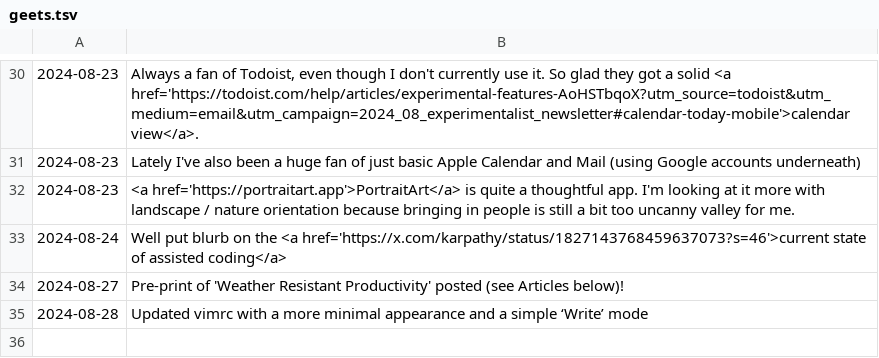
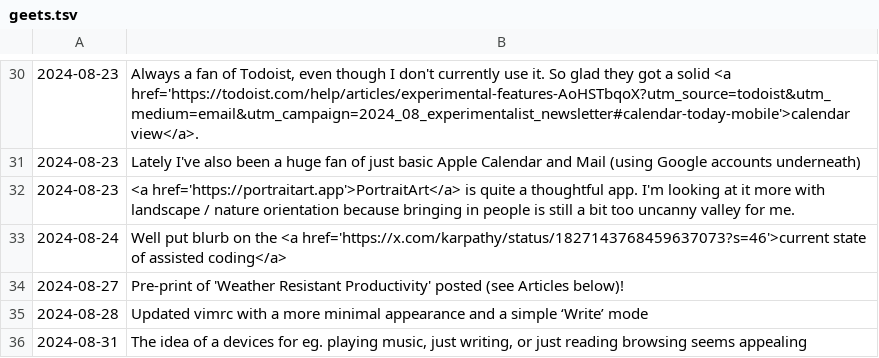
Before and after one commit to geetduggal/geetduggal.github.io, a TSV file: geets.tsv, drawn as a sheet; only a part is shown, gaps mark what is left out.

Commit message:
Geeting

```diff
--- a/geets.tsv
+++ b/geets.tsv
@@ -35 +35,2 @@
 2024-08-28	Updated vimrc with a more minimal appearance and a simple ‘Write’ mode
+2024-08-31	The idea of a devices for eg. playing music, just writing, or just reading browsing seems appealing
```
